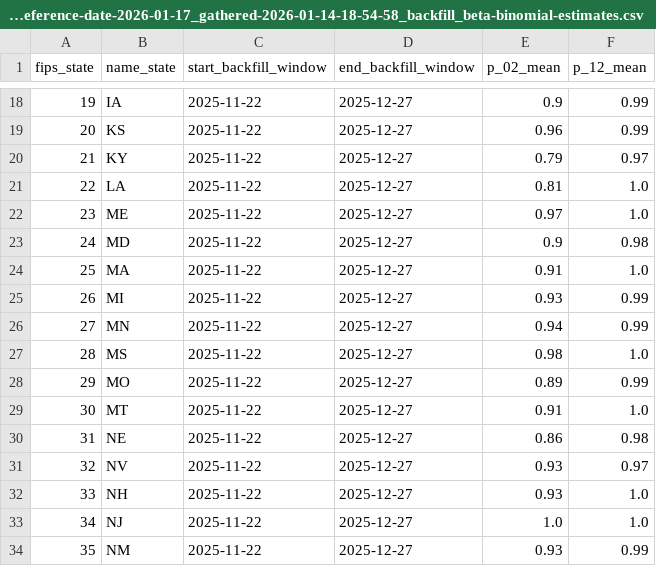
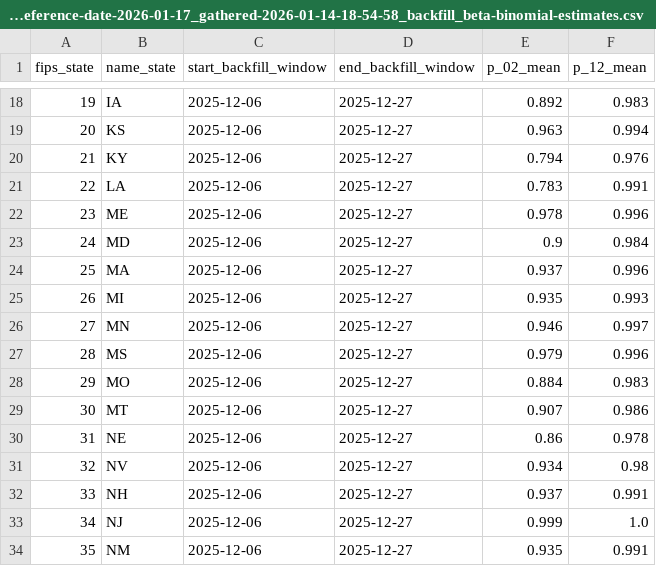
Before and after one commit to BentoLab-DiseaseDynamics/Cornell_JHU-hierarchSIR, a CSV file: data/interim/cases/NHSN-HRD_archive/preliminary_backfilled/NHSN-HRD_reference-date-2026-01-17_gathered-2026-01-14-18-54-58_backfill_beta-binomial-estimates.csv, drawn as a sheet; only a part is shown, gaps mark what is left out; the diff covers the shown part only.

Commit message:
Generalised-dirichlet multinomial backfill model (#124)

```diff
--- a/data/interim/cases/NHSN-HRD_archive/preliminary_backfilled/NHSN-HRD_reference-date-2026-01-17_gathered-2026-01-14-18-54-58_backfill_beta-binomial-estimates.csv
+++ b/data/interim/cases/NHSN-HRD_archive/preliminary_backfilled/NHSN-HRD_reference-date-2026-01-17_gathered-2026-01-14-18-54-58_backfill_beta-binomial-estimates.csv
@@ -18,17 +18,17 @@ fips_state,name_state,start_backfill_window,end_backfill_window,p_02_mean,p_12_m
-19,IA,2025-11-22,2025-12-27,0.9,0.99
-20,KS,2025-11-22,2025-12-27,0.96,0.99
-21,KY,2025-11-22,2025-12-27,0.79,0.97
-22,LA,2025-11-22,2025-12-27,0.81,1.0
-23,ME,2025-11-22,2025-12-27,0.97,1.0
-24,MD,2025-11-22,2025-12-27,0.9,0.98
-25,MA,2025-11-22,2025-12-27,0.91,1.0
-26,MI,2025-11-22,2025-12-27,0.93,0.99
-27,MN,2025-11-22,2025-12-27,0.94,0.99
-28,MS,2025-11-22,2025-12-27,0.98,1.0
-29,MO,2025-11-22,2025-12-27,0.89,0.99
-30,MT,2025-11-22,2025-12-27,0.91,1.0
-31,NE,2025-11-22,2025-12-27,0.86,0.98
-32,NV,2025-11-22,2025-12-27,0.93,0.97
-33,NH,2025-11-22,2025-12-27,0.93,1.0
-34,NJ,2025-11-22,2025-12-27,1.0,1.0
-35,NM,2025-11-22,2025-12-27,0.93,0.99
+19,IA,2025-12-06,2025-12-27,0.892,0.983
+20,KS,2025-12-06,2025-12-27,0.963,0.994
+21,KY,2025-12-06,2025-12-27,0.794,0.976
+22,LA,2025-12-06,2025-12-27,0.783,0.991
+23,ME,2025-12-06,2025-12-27,0.978,0.996
+24,MD,2025-12-06,2025-12-27,0.9,0.984
+25,MA,2025-12-06,2025-12-27,0.937,0.996
+26,MI,2025-12-06,2025-12-27,0.935,0.993
+27,MN,2025-12-06,2025-12-27,0.946,0.997
+28,MS,2025-12-06,2025-12-27,0.979,0.996
+29,MO,2025-12-06,2025-12-27,0.884,0.983
+30,MT,2025-12-06,2025-12-27,0.907,0.986
+31,NE,2025-12-06,2025-12-27,0.86,0.978
+32,NV,2025-12-06,2025-12-27,0.934,0.98
+33,NH,2025-12-06,2025-12-27,0.937,0.991
+34,NJ,2025-12-06,2025-12-27,0.999,1.0
+35,NM,2025-12-06,2025-12-27,0.935,0.991
```
Also changed, not shown: 101 edited cells elsewhere in this file, data/interim/cases/NHSN-HRD_archive/preliminary_backfilled/NHSN-HRD_reference-date-2026-01-24_gathered-2026-01-21-18-12-39_backfill_beta-binomial-estimates.csv, 3 other files.
